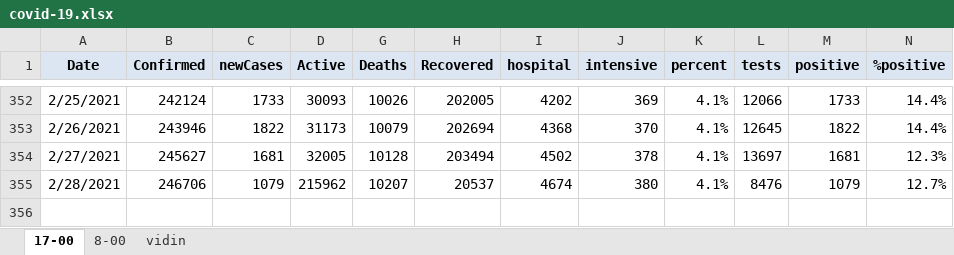
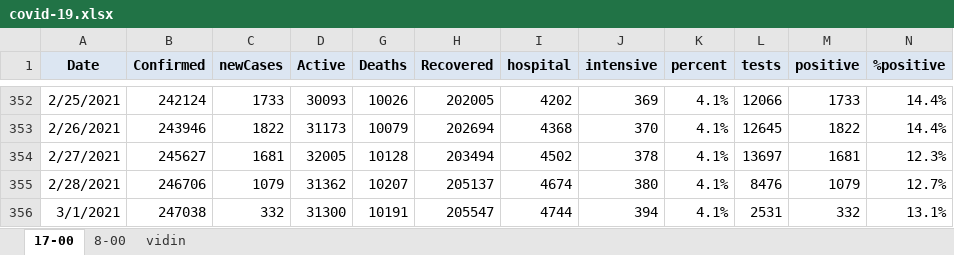
Before and after one commit to nosorrow/covid-19-bulgaria, an Excel workbook: covid-19.xlsx, sheet 17-00, drawn as a sheet; only a part is shown, gaps mark what is left out; values as stored, in another font and other column widths than the file's, no borders; conditional formats not drawn; the diff names each change by its address in the sheet, - before the commit and + after, or states it on an @@ line.

Commit message:
2021-03-01

```diff
--- a/covid-19.xlsx (sheet 17-00)
+++ b/covid-19.xlsx (sheet 17-00)
-D355 (Active): 215962
+D355 (Active): 31362
-H355 (Recovered): 20537
+H355 (Recovered): 205137
+row 356: 3/1/2021 | 247038 | 332 | 31300 | 10191 | 205547 | 4744 | 394 | 4.1% | 2531 | 332 | 13.1%
```
